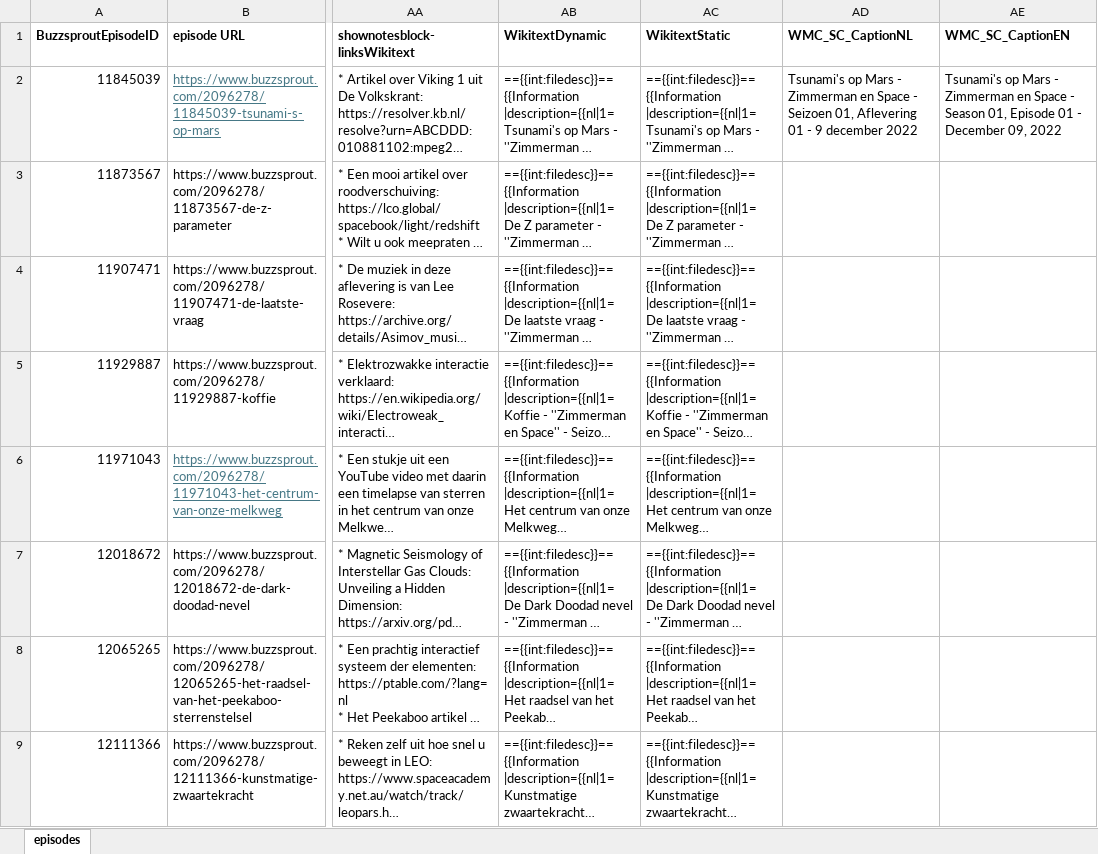
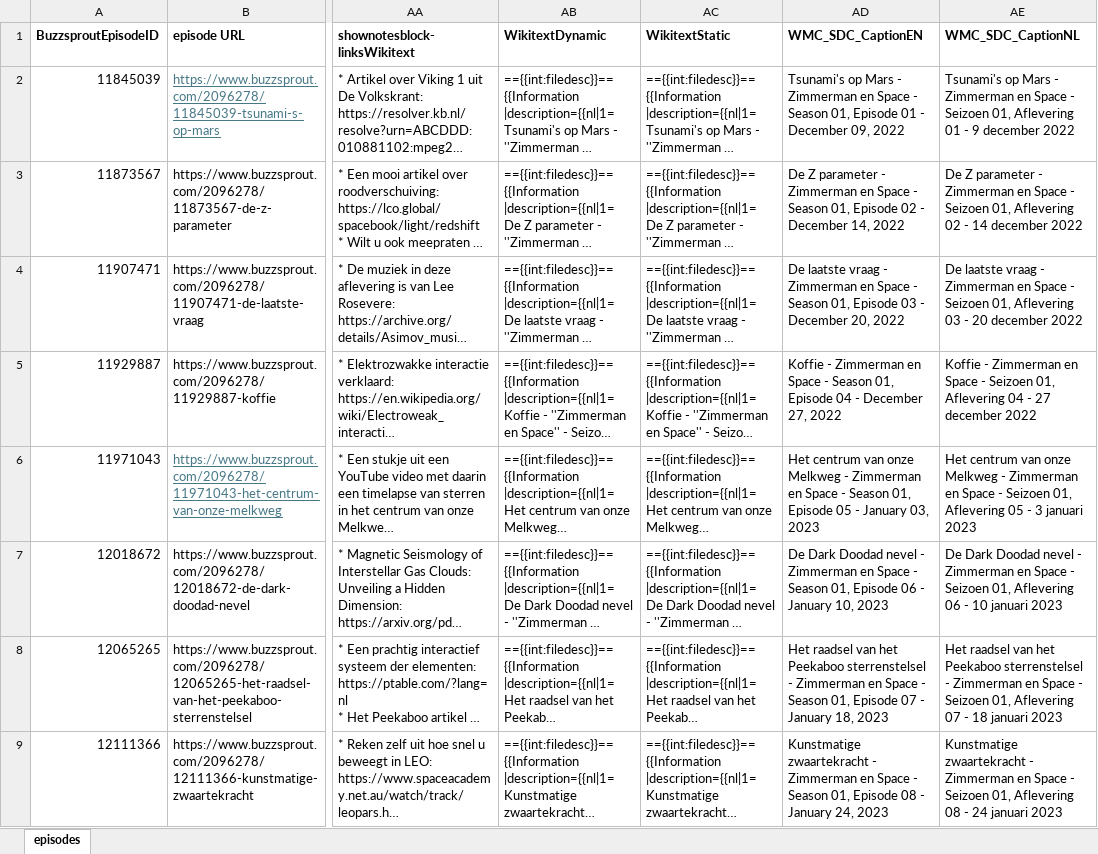
Before and after one commit to ookgezellig/Zimmerman-en-Space-podcast, an Excel workbook: ZimmermanEnSpacePodcast_episodes1-92.xlsx, sheet episodes, drawn as a sheet; only a part is shown, gaps mark what is left out; long unchanged cells end in …; values as stored, in another font and other column widths than the file's, no borders; the diff covers the shown part only; the diff names each change by its address in the sheet, - before the commit and + after, or states it on an @@ line.

Commit message:
Update ZimmermanEnSpacePodcast_episodes1-92.xlsx

```diff
--- a/ZimmermanEnSpacePodcast_episodes1-92.xlsx (sheet episodes)
+++ b/ZimmermanEnSpacePodcast_episodes1-92.xlsx (sheet episodes)
-AD1: WMC_SC_CaptionNL
+AD1: WMC_SDC_CaptionEN
-AE1: WMC_SC_CaptionEN
+AE1: WMC_SDC_CaptionNL
-AD2 (WMC_SDC_CaptionEN): …Space - Seizoen 01, Aflevering 01 - 9 december 2022
+AD2 (WMC_SDC_CaptionEN): …Space - Season 01, Episode 01 - December 09, 2022
-AE2 (WMC_SDC_CaptionNL): …Space - Season 01, Episode 01 - December 09, 2022
+AE2 (WMC_SDC_CaptionNL): …Space - Seizoen 01, Aflevering 01 - 9 december 2022
-AD3 (WMC_SDC_CaptionEN): (empty)
+AD3 (WMC_SDC_CaptionEN): De Z parameter - Zimmerman en Space - Season 01, Episode 02 - December 14, 2022
-AE3 (WMC_SDC_CaptionNL): (empty)
+AE3 (WMC_SDC_CaptionNL): De Z parameter - Zimmerman en Space - Seizoen 01, Aflevering 02 - 14 december 2022
-AD4 (WMC_SDC_CaptionEN): (empty)
+AD4 (WMC_SDC_CaptionEN): De laatste vraag - Zimmerman en Space - Season 01, Episode 03 - December 20, 2022
-AE4 (WMC_SDC_CaptionNL): (empty)
+AE4 (WMC_SDC_CaptionNL): De laatste vraag - Zimmerman en Space - Seizoen 01, Aflevering 03 - 20 december 2022
-AD5 (WMC_SDC_CaptionEN): (empty)
+AD5 (WMC_SDC_CaptionEN): Koffie - Zimmerman en Space - Season 01, Episode 04 - December 27, 2022
-AE5 (WMC_SDC_CaptionNL): (empty)
+AE5 (WMC_SDC_CaptionNL): Koffie - Zimmerman en Space - Seizoen 01, Aflevering 04 - 27 december 2022
-AD6 (WMC_SDC_CaptionEN): (empty)
+AD6 (WMC_SDC_CaptionEN): Het centrum van onze Melkweg - Zimmerman en Space - Season 01, Episode 05 - January 03, 2023
-AE6 (WMC_SDC_CaptionNL): (empty)
+AE6 (WMC_SDC_CaptionNL): Het centrum van onze Melkweg - Zimmerman en Space - Seizoen 01, Aflevering 05 - 3 januari 2023
-AD7 (WMC_SDC_CaptionEN): (empty)
+AD7 (WMC_SDC_CaptionEN): De Dark Doodad nevel - Zimmerman en Space - Season 01, Episode 06 - January 10, 2023
-AE7 (WMC_SDC_CaptionNL): (empty)
+AE7 (WMC_SDC_CaptionNL): De Dark Doodad nevel - Zimmerman en Space - Seizoen 01, Aflevering 06 - 10 januari 2023
-AD8 (WMC_SDC_CaptionEN): (empty)
+AD8 (WMC_SDC_CaptionEN): Het raadsel van het Peekaboo sterrenstelsel - Zimmerman en Space - Season 01, Episode 07 - January 18, 2023
-AE8 (WMC_SDC_CaptionNL): (empty)
+AE8 (WMC_SDC_CaptionNL): Het raadsel van het Peekaboo sterrenstelsel - Zimmerman en Space - Seizoen 01, Aflevering 07 - 18 januari 2023
-AD9 (WMC_SDC_CaptionEN): (empty)
+AD9 (WMC_SDC_CaptionEN): Kunstmatige zwaartekracht - Zimmerman en Space - Season 01, Episode 08 - January 24, 2023
-AE9 (WMC_SDC_CaptionNL): (empty)
+AE9 (WMC_SDC_CaptionNL): Kunstmatige zwaartekracht - Zimmerman en Space - Seizoen 01, Aflevering 08 - 24 januari 2023
```
Also changed, not shown: 168 edited cells elsewhere in this sheet.
